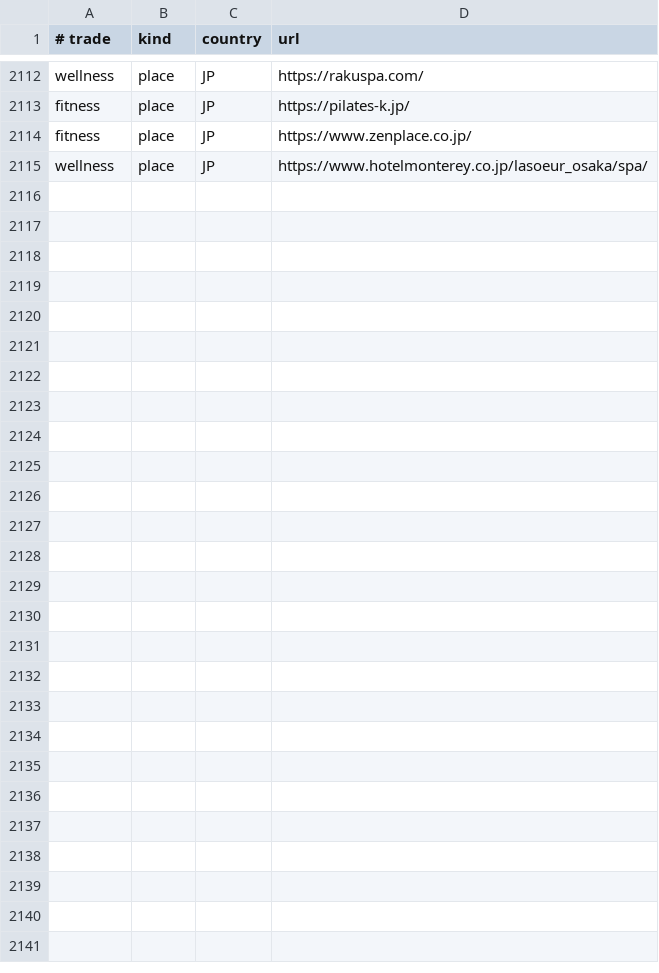
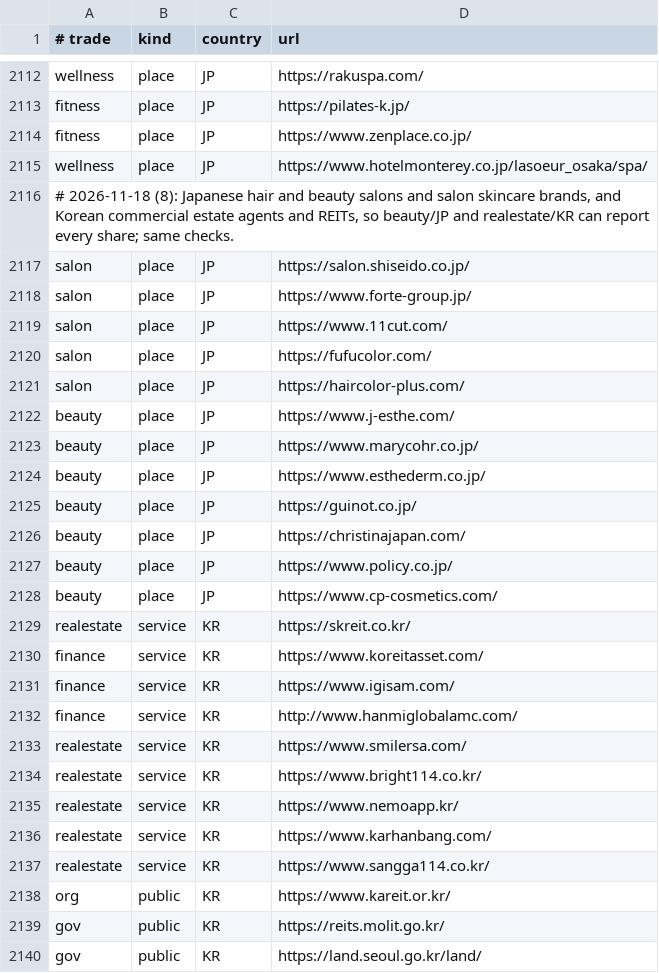
Before and after one commit to prentice7725/ui-refiner, a TSV file: scripts/genre-sites.tsv, drawn as a sheet; only a part is shown, gaps mark what is left out.

```diff
--- a/scripts/genre-sites.tsv
+++ b/scripts/genre-sites.tsv
@@ -2115 +2115,26 @@ fitness	place	JP	https://www.zenplace.co.jp/
 wellness	place	JP	https://www.hotelmonterey.co.jp/lasoeur_osaka/spa/
+# 2026-11-18 (8): Japanese hair and beauty salons and salon skincare brands, and Korean commercial estate agents and REITs, so beauty/JP and realestate/KR can report every share; same checks.
+salon	place	JP	https://salon.shiseido.co.jp/
+salon	place	JP	https://www.forte-group.jp/
+salon	place	JP	https://www.11cut.com/
+salon	place	JP	https://fufucolor.com/
+salon	place	JP	https://haircolor-plus.com/
+beauty	place	JP	https://www.j-esthe.com/
+beauty	place	JP	https://www.marycohr.co.jp/
+beauty	place	JP	https://www.esthederm.co.jp/
+beauty	place	JP	https://guinot.co.jp/
+beauty	place	JP	https://christinajapan.com/
+beauty	place	JP	https://www.policy.co.jp/
+beauty	place	JP	https://www.cp-cosmetics.com/
+realestate	service	KR	https://skreit.co.kr/
+finance	service	KR	https://www.koreitasset.com/
+finance	service	KR	https://www.igisam.com/
+finance	service	KR	http://www.hanmiglobalamc.com/
+realestate	service	KR	https://www.smilersa.com/
+realestate	service	KR	https://www.bright114.co.kr/
+realestate	service	KR	https://www.nemoapp.kr/
+realestate	service	KR	https://www.karhanbang.com/
+realestate	service	KR	https://www.sangga114.co.kr/
+org	public	KR	https://www.kareit.or.kr/
+gov	public	KR	https://reits.molit.go.kr/
+gov	public	KR	https://land.seoul.go.kr/land/
```
Also changed, not shown: data/genre-reference/sites.tsv, 9 other files.
